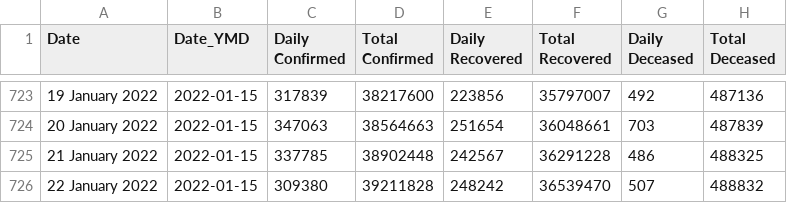
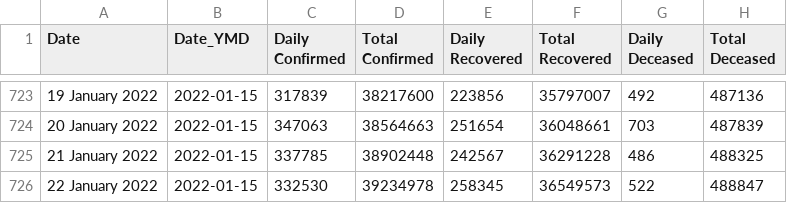
Before and after one commit to abhiramr/covid19bharat_data, a CSV file: csv/latest/case_time_series.csv, drawn as a sheet; only a part is shown, gaps mark what is left out; the diff names each change by its address in the sheet, - before the commit and + after, or states it on an @@ line.

```diff
--- a/csv/latest/case_time_series.csv
+++ b/csv/latest/case_time_series.csv
-C726 (Daily Confirmed): 309380
+C726 (Daily Confirmed): 332530
-D726 (Total Confirmed): 39211828
+D726 (Total Confirmed): 39234978
-E726 (Daily Recovered): 248242
+E726 (Daily Recovered): 258345
-F726 (Total Recovered): 36539470
+F726 (Total Recovered): 36549573
-G726 (Daily Deceased): 507
+G726 (Daily Deceased): 522
-H726 (Total Deceased): 488832
+H726 (Total Deceased): 488847
```
Also changed, not shown: csv/latest/district_wise.csv, csv/latest/state_wise.csv, 12 other files.
